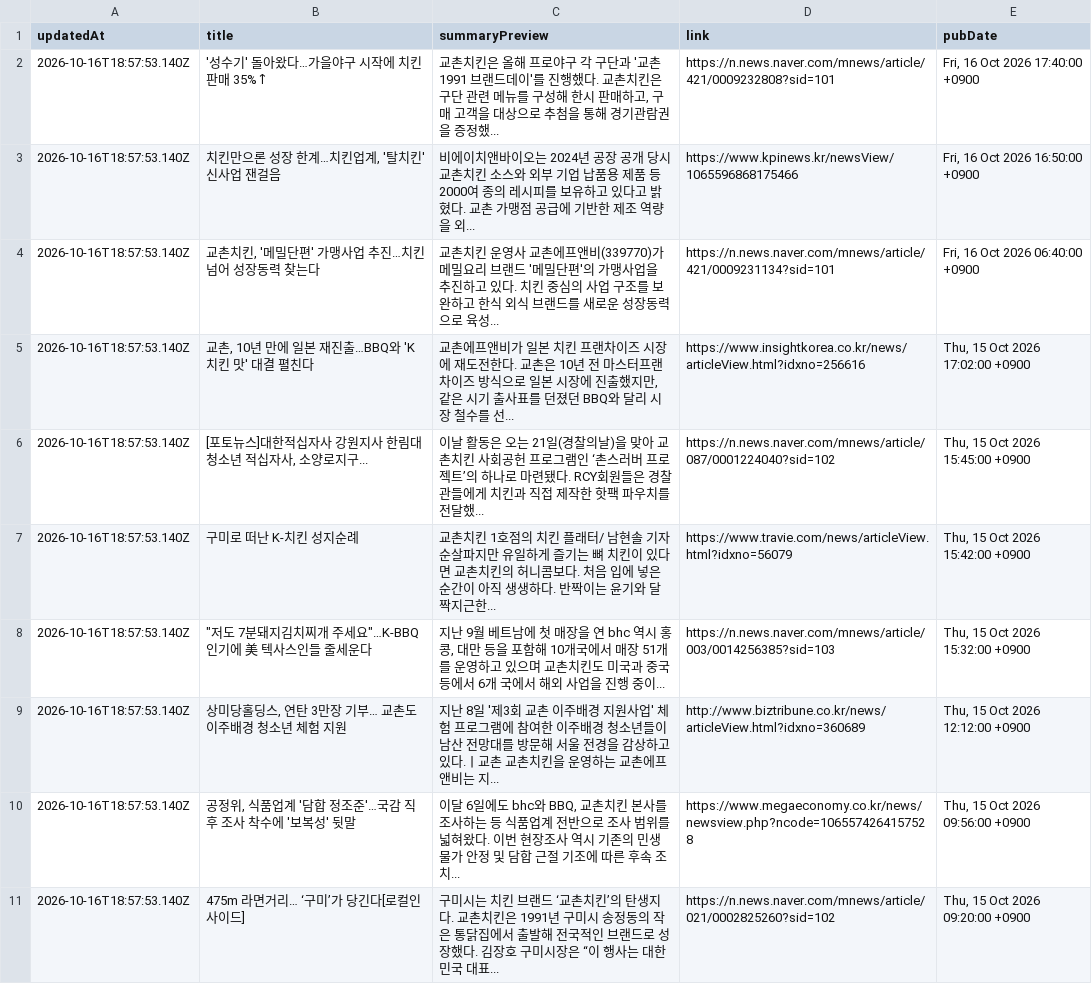
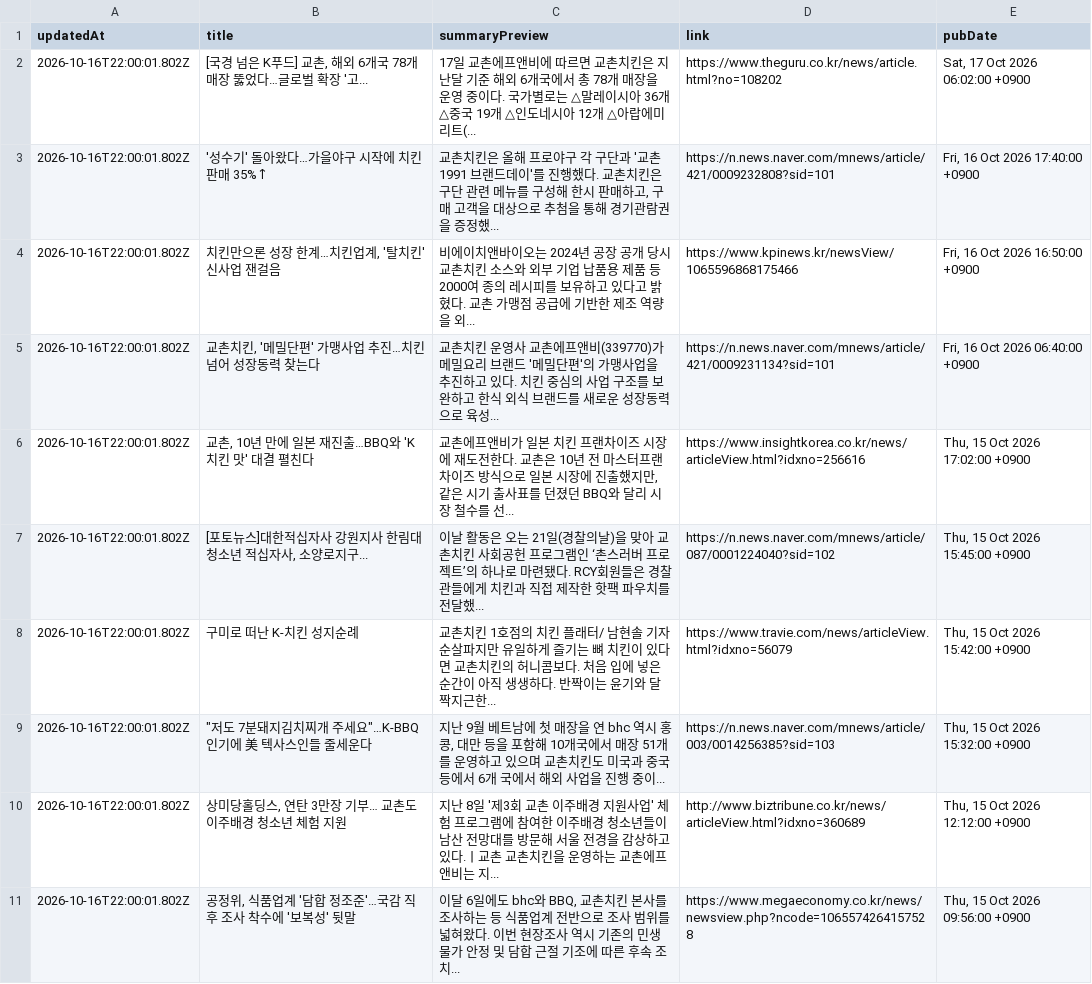
Before and after one commit to hemes-practice/chicken-mvp2-searching-style-cursor-, a CSV file: chicken-mvp/src/auto-kyochon-news.csv, drawn as a sheet.

```diff
--- a/chicken-mvp/src/auto-kyochon-news.csv
+++ b/chicken-mvp/src/auto-kyochon-news.csv
@@ -1,11 +1,11 @@
 "updatedAt","title","summaryPreview","link","pubDate"
-"2026-10-16T18:57:53.140Z","'성수기' 돌아왔다…가을야구 시작에 치킨 판매 35%↑","교촌치킨은 올해 프로야구 각 구단과 '교촌1991 브랜드데이'를 진행했다. 교촌치킨은 구단 관련 메뉴를 구성해 한시 판매하고, 구매 고객을 대상으로 추첨을 통해 경기관람권을 증정했...","https://n.news.naver.com/mnews/article/421/0009232808?sid=101","Fri, 16 Oct 2026 17:40:00 +0900"
-"2026-10-16T18:57:53.140Z","치킨만으론 성장 한계…치킨업계, '탈치킨' 신사업 잰걸음","비에이치앤바이오는 2024년 공장 공개 당시 교촌치킨 소스와 외부 기업 납품용 제품 등 2000여 종의 레시피를 보유하고 있다고 밝혔다. 교촌 가맹점 공급에 기반한 제조 역량을 외...","https://www.kpinews.kr/newsView/1065596868175466","Fri, 16 Oct 2026 16:50:00 +0900"
-"2026-10-16T18:57:53.140Z","교촌치킨, '메밀단편' 가맹사업 추진…치킨 넘어 성장동력 찾는다","교촌치킨 운영사 교촌에프앤비(339770)가 메밀요리 브랜드 '메밀단편'의 가맹사업을 추진하고 있다. 치킨 중심의 사업 구조를 보완하고 한식 외식 브랜드를 새로운 성장동력으로 육성...","https://n.news.naver.com/mnews/article/421/0009231134?sid=101","Fri, 16 Oct 2026 06:40:00 +0900"
-"2026-10-16T18:57:53.140Z","교촌, 10년 만에 일본 재진출…BBQ와 'K치킨 맛' 대결 펼친다","교촌에프앤비가 일본 치킨 프랜차이즈 시장에 재도전한다. 교촌은 10년 전 마스터프랜차이즈 방식으로 일본 시장에 진출했지만, 같은 시기 출사표를 던졌던 BBQ와 달리 시장 철수를 선...","https://www.insightkorea.co.kr/news/articleView.html?idxno=256616","Thu, 15 Oct 2026 17:02:00 +0900"
-"2026-10-16T18:57:53.140Z","[포토뉴스]대한적십자사 강원지사 한림대 청소년 적십자사, 소양로지구...","이날 활동은 오는 21일(경찰의날)을 맞아 교촌치킨 사회공헌 프로그램인 ‘촌스러버 프로젝트’의 하나로 마련됐다. RCY회원들은 경찰관들에게 치킨과 직접 제작한 핫팩 파우치를 전달했...","https://n.news.naver.com/mnews/article/087/0001224040?sid=102","Thu, 15 Oct 2026 15:45:00 +0900"
-"2026-10-16T18:57:53.140Z","구미로 떠난 K-치킨 성지순례","교촌치킨 1호점의 치킨 플래터/ 남현솔 기자 순살파지만 유일하게 즐기는 뼈 치킨이 있다면 교촌치킨의 허니콤보다. 처음 입에 넣은 순간이 아직 생생하다. 반짝이는 윤기와 달짝지근한...","https://www.travie.com/news/articleView.html?idxno=56079","Thu, 15 Oct 2026 15:42:00 +0900"
-"2026-10-16T18:57:53.140Z","""저도 7분돼지김치찌개 주세요""…K-BBQ 인기에 美 텍사스인들 줄세운다","지난 9월 베트남에 첫 매장을 연 bhc 역시 홍콩, 대만 등을 포함해 10개국에서 매장 51개를 운영하고 있으며 교촌치킨도 미국과 중국 등에서 6개 국에서 해외 사업을 진행 중이...","https://n.news.naver.com/mnews/article/003/0014256385?sid=103","Thu, 15 Oct 2026 15:32:00 +0900"
-"2026-10-16T18:57:53.140Z","상미당홀딩스, 연탄 3만장 기부… 교촌도 이주배경 청소년 체험 지원","지난 8일 '제3회 교촌 이주배경 지원사업' 체험 프로그램에 참여한 이주배경 청소년들이 남산 전망대를 방문해 서울 전경을 감상하고 있다.ㅣ교촌 교촌치킨을 운영하는 교촌에프앤비는 지...","http://www.biztribune.co.kr/news/articleView.html?idxno=360689","Thu, 15 Oct 2026 12:12:00 +0900"
-"2026-10-16T18:57:53.140Z","공정위, 식품업계 '담합 정조준'…국감 직후 조사 착수에 '보복성' 뒷말","이달 6일에도 bhc와 BBQ, 교촌치킨 본사를 조사하는 등 식품업계 전반으로 조사 범위를 넓혀왔다. 이번 현장조사 역시 기존의 민생물가 안정 및 담합 근절 기조에 따른 후속 조치...","https://www.megaeconomy.co.kr/news/newsview.php?ncode=1065574264157528","Thu, 15 Oct 2026 09:56:00 +0900"
-"2026-10-16T18:57:53.140Z","475m 라면거리… ‘구미’가 당긴다[로컬인사이드]","구미시는 치킨 브랜드 ‘교촌치킨’의 탄생지다. 교촌치킨은 1991년 구미시 송정동의 작은 통닭집에서 출발해 전국적인 브랜드로 성장했다. 김장호 구미시장은 “이 행사는 대한민국 대표...","https://n.news.naver.com/mnews/article/021/0002825260?sid=102","Thu, 15 Oct 2026 09:20:00 +0900"
+"2026-10-16T22:00:01.802Z","[국경 넘은 K푸드] 교촌, 해외 6개국 78개 매장 뚫었다…글로벌 확장 '고...","17일 교촌에프앤비에 따르면 교촌치킨은 지난달 기준 해외 6개국에서 총 78개 매장을 운영 중이다. 국가별로는 △말레이시아 36개 △중국 19개 △인도네시아 12개 △아랍에미리트(...","https://www.theguru.co.kr/news/article.html?no=108202","Sat, 17 Oct 2026 06:02:00 +0900"
+"2026-10-16T22:00:01.802Z","'성수기' 돌아왔다…가을야구 시작에 치킨 판매 35%↑","교촌치킨은 올해 프로야구 각 구단과 '교촌1991 브랜드데이'를 진행했다. 교촌치킨은 구단 관련 메뉴를 구성해 한시 판매하고, 구매 고객을 대상으로 추첨을 통해 경기관람권을 증정했...","https://n.news.naver.com/mnews/article/421/0009232808?sid=101","Fri, 16 Oct 2026 17:40:00 +0900"
+"2026-10-16T22:00:01.802Z","치킨만으론 성장 한계…치킨업계, '탈치킨' 신사업 잰걸음","비에이치앤바이오는 2024년 공장 공개 당시 교촌치킨 소스와 외부 기업 납품용 제품 등 2000여 종의 레시피를 보유하고 있다고 밝혔다. 교촌 가맹점 공급에 기반한 제조 역량을 외...","https://www.kpinews.kr/newsView/1065596868175466","Fri, 16 Oct 2026 16:50:00 +0900"
+"2026-10-16T22:00:01.802Z","교촌치킨, '메밀단편' 가맹사업 추진…치킨 넘어 성장동력 찾는다","교촌치킨 운영사 교촌에프앤비(339770)가 메밀요리 브랜드 '메밀단편'의 가맹사업을 추진하고 있다. 치킨 중심의 사업 구조를 보완하고 한식 외식 브랜드를 새로운 성장동력으로 육성...","https://n.news.naver.com/mnews/article/421/0009231134?sid=101","Fri, 16 Oct 2026 06:40:00 +0900"
+"2026-10-16T22:00:01.802Z","교촌, 10년 만에 일본 재진출…BBQ와 'K치킨 맛' 대결 펼친다","교촌에프앤비가 일본 치킨 프랜차이즈 시장에 재도전한다. 교촌은 10년 전 마스터프랜차이즈 방식으로 일본 시장에 진출했지만, 같은 시기 출사표를 던졌던 BBQ와 달리 시장 철수를 선...","https://www.insightkorea.co.kr/news/articleView.html?idxno=256616","Thu, 15 Oct 2026 17:02:00 +0900"
+"2026-10-16T22:00:01.802Z","[포토뉴스]대한적십자사 강원지사 한림대 청소년 적십자사, 소양로지구...","이날 활동은 오는 21일(경찰의날)을 맞아 교촌치킨 사회공헌 프로그램인 ‘촌스러버 프로젝트’의 하나로 마련됐다. RCY회원들은 경찰관들에게 치킨과 직접 제작한 핫팩 파우치를 전달했...","https://n.news.naver.com/mnews/article/087/0001224040?sid=102","Thu, 15 Oct 2026 15:45:00 +0900"
+"2026-10-16T22:00:01.802Z","구미로 떠난 K-치킨 성지순례","교촌치킨 1호점의 치킨 플래터/ 남현솔 기자 순살파지만 유일하게 즐기는 뼈 치킨이 있다면 교촌치킨의 허니콤보다. 처음 입에 넣은 순간이 아직 생생하다. 반짝이는 윤기와 달짝지근한...","https://www.travie.com/news/articleView.html?idxno=56079","Thu, 15 Oct 2026 15:42:00 +0900"
+"2026-10-16T22:00:01.802Z","""저도 7분돼지김치찌개 주세요""…K-BBQ 인기에 美 텍사스인들 줄세운다","지난 9월 베트남에 첫 매장을 연 bhc 역시 홍콩, 대만 등을 포함해 10개국에서 매장 51개를 운영하고 있으며 교촌치킨도 미국과 중국 등에서 6개 국에서 해외 사업을 진행 중이...","https://n.news.naver.com/mnews/article/003/0014256385?sid=103","Thu, 15 Oct 2026 15:32:00 +0900"
+"2026-10-16T22:00:01.802Z","상미당홀딩스, 연탄 3만장 기부… 교촌도 이주배경 청소년 체험 지원","지난 8일 '제3회 교촌 이주배경 지원사업' 체험 프로그램에 참여한 이주배경 청소년들이 남산 전망대를 방문해 서울 전경을 감상하고 있다.ㅣ교촌 교촌치킨을 운영하는 교촌에프앤비는 지...","http://www.biztribune.co.kr/news/articleView.html?idxno=360689","Thu, 15 Oct 2026 12:12:00 +0900"
+"2026-10-16T22:00:01.802Z","공정위, 식품업계 '담합 정조준'…국감 직후 조사 착수에 '보복성' 뒷말","이달 6일에도 bhc와 BBQ, 교촌치킨 본사를 조사하는 등 식품업계 전반으로 조사 범위를 넓혀왔다. 이번 현장조사 역시 기존의 민생물가 안정 및 담합 근절 기조에 따른 후속 조치...","https://www.megaeconomy.co.kr/news/newsview.php?ncode=1065574264157528","Thu, 15 Oct 2026 09:56:00 +0900"
```
Also changed, not shown: 1 other file.
